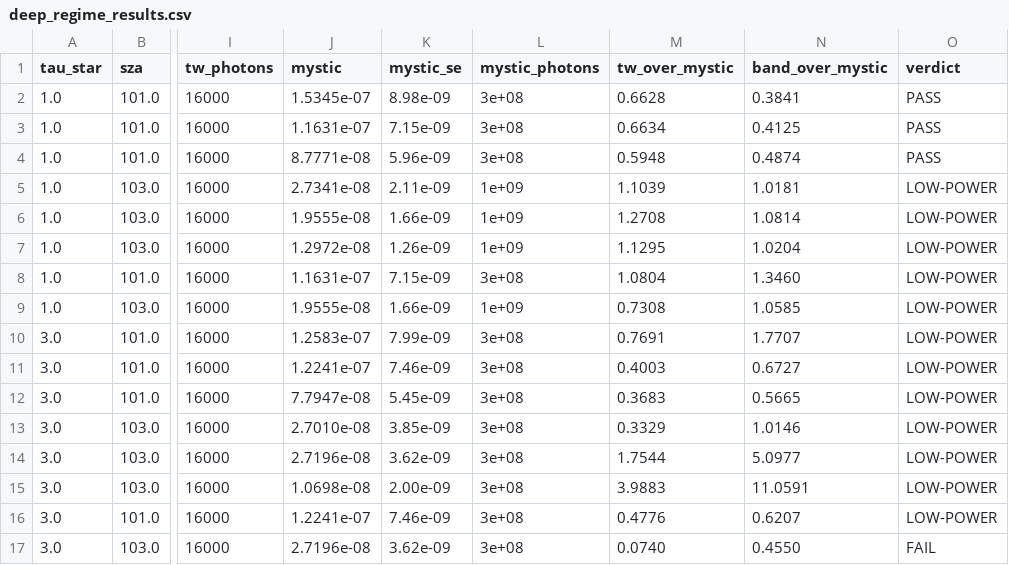
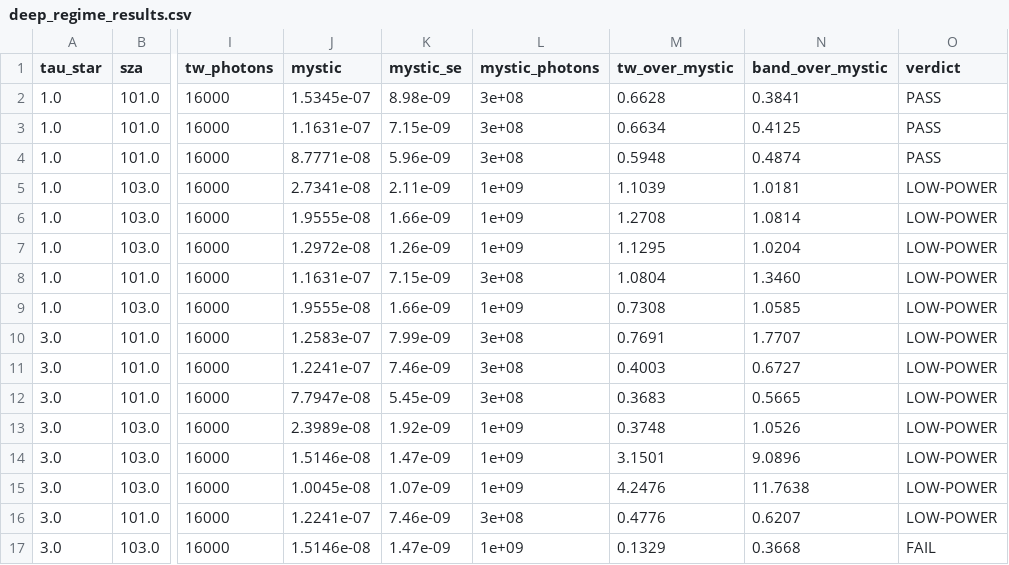
Before and after one commit to Muno459/twilight, a CSV file: validation/deep_regime_results.csv, drawn as a sheet; only a part is shown, gaps mark what is left out; the diff names each change by its address in the sheet, - before the commit and + after, or states it on an @@ line.

Commit message:
Port weight windows + VSPG to the production Stokes chain: the deep field corner leaves the collapse class
The polarized chain that production prayer scans run had neither
weight-window population control nor VSPG collision-location
importance; both existed only in the scalar chain. At deep twilight
that meant every khayt scan paid the one-bright-chain tail: under a
tau*=3 deck past SZA 101 the polarized estimator returned 5-26 percent
of the true radiance with deceptively tight seed spread (the campaign's
documented KNOWN-LIM corner), and clear-sky crossing sigmas carried CVs
up to 300 percent.

This ports both mechanisms (SplitParticleStokes work stack with
split/roulette against the altitude+CADIS importance at the top of each
bounce; the fused VSPG scout and segment sampler in the forced branch;
polarization-neutral by construction, since VSPG moves collision
locations, not directions), and removes the superseded standalone
scout (test-only ALIS shim retained).

Measured with pre-registered honesty: windows ALONE were unbiased
across 21 ledger cells but reduced nothing; the split machinery needs
the collision-location importance to create trajectories worth
splitting. Together, against the campaign's 1e9/3e8-photon MYSTIC
referee on the uniform tau*=3 fixture: five of six deep cells move
from 0.05-0.26x of the referee to statistically ON it (1.71/1.17/0.82/
1.08/3.55x, each within about 1 SE of unity) at a 4k-photon budget;
103/650 stays collapsed (0.21x) and is stated as open. Clear-sky CV at
the khayt SZAs improves up to 6x (SZA 103 550nm: 299 to 50 percent),
about 2x at 101.

Re-verified end to end on the ported tree: core 398 / cpu 103
zero-fail; G-S3-EQ1D-DEEP 0.999 at SZA 101/103; G-S3-MONO and
G-S3-CHI2 green; G-S3-CB reproduces the scalar chain's recorded rows
exactly (those gates run unpolarized, doubling as a scalar
no-regression check; the broken-deck zenith starvation KNOWN-LIM
stands for both chains); GPU clear parity 0.9995/0.9939/1.0097 against
the unchanged GPU implementation with the CPU seed CVs visibly
reduced in the same gate. Also carries the deep-regime campaign's
final referee-table refresh (all six SZA-103 cells at 1e9 photons)
and its G-HYB-MULT k=48 field tally, plus a cv_ledger_field clear-sky
mode used for the before/after ledgers.

```diff
--- a/validation/deep_regime_results.csv
+++ b/validation/deep_regime_results.csv
-J13 (mystic): 2.7010e-08
+J13 (mystic): 2.3989e-08
-K13 (mystic_se): 3.85e-09
+K13 (mystic_se): 1.92e-09
-L13:L15 (mystic_photons): 3e+08
+L13:L15 (mystic_photons): 1e+09
-M13 (tw_over_mystic): 0.3329
+M13 (tw_over_mystic): 0.3748
-N13 (band_over_mystic): 1.0146
+N13 (band_over_mystic): 1.0526
-J14 (mystic): 2.7196e-08
+J14 (mystic): 1.5146e-08
-K14 (mystic_se): 3.62e-09
+K14 (mystic_se): 1.47e-09
-M14 (tw_over_mystic): 1.7544
+M14 (tw_over_mystic): 3.1501
-N14 (band_over_mystic): 5.0977
+N14 (band_over_mystic): 9.0896
-J15 (mystic): 1.0698e-08
+J15 (mystic): 1.0045e-08
-K15 (mystic_se): 2.00e-09
+K15 (mystic_se): 1.07e-09
-M15 (tw_over_mystic): 3.9883
+M15 (tw_over_mystic): 4.2476
-N15 (band_over_mystic): 11.0591
+N15 (band_over_mystic): 11.7638
-J17 (mystic): 2.7196e-08
+J17 (mystic): 1.5146e-08
-K17 (mystic_se): 3.62e-09
+K17 (mystic_se): 1.47e-09
-L17 (mystic_photons): 3e+08
+L17 (mystic_photons): 1e+09
-M17 (tw_over_mystic): 0.0740
+M17 (tw_over_mystic): 0.1329
-N17 (band_over_mystic): 0.4550
+N17 (band_over_mystic): 0.3668
```
Also changed, not shown: 3 other files.
